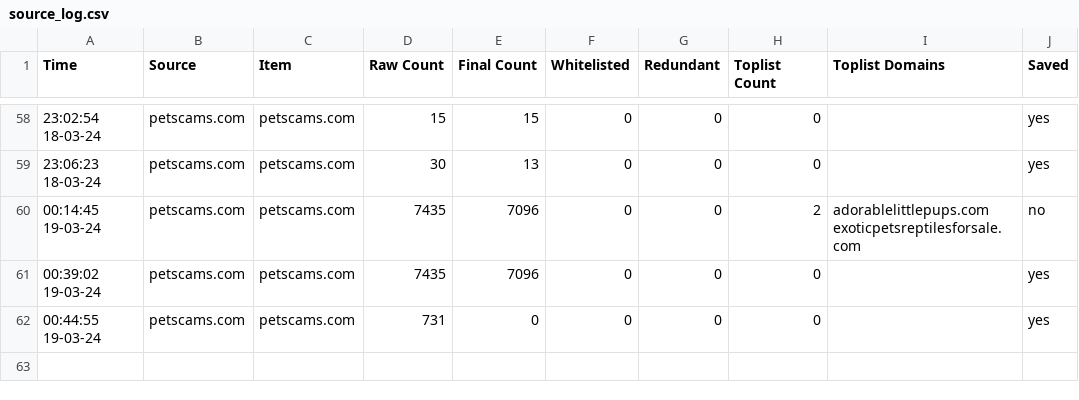
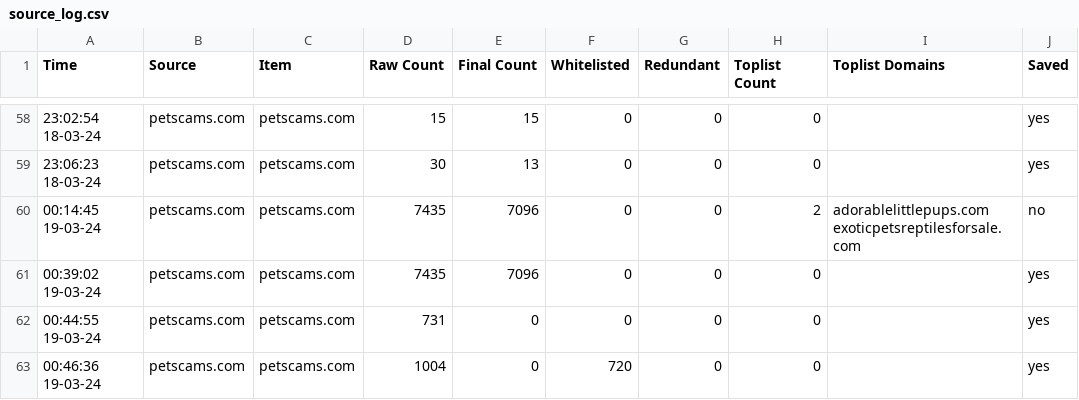
Before and after one commit to jarelllama/Scam-Blocklist, a CSV file: data/source_log.csv, drawn as a sheet; only a part is shown, gaps mark what is left out; the diff names each change by its address in the sheet, - before the commit and + after, or states it on an @@ line.

Commit message:
Retrieve domains

```diff
--- a/data/source_log.csv
+++ b/data/source_log.csv
+row 63: 00:46:36 19-03-24 | petscams.com | petscams.com | 1004 | 0 | 720 | 0 | 0 |  | yes
```
Also changed, not shown: 1 other file.
